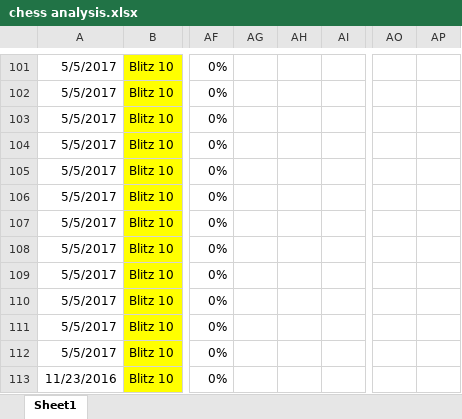
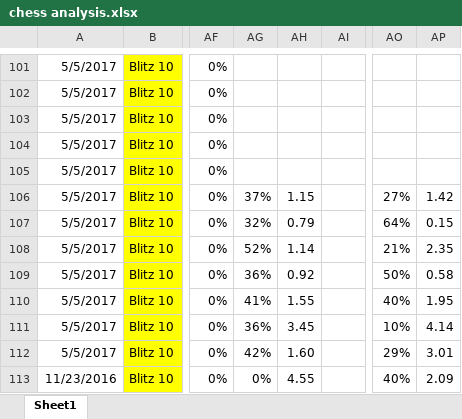
Before and after one commit to JamesQuintero/Chess-Analysis, an Excel workbook: chess analysis.xlsx, sheet Sheet1, drawn as a sheet; only a part is shown, gaps mark what is left out; values as stored, in another font and other column widths than the file's, no borders; charts and pictures not drawn; the diff covers the shown part only; the diff names each change by its address in the sheet, - before the commit and + after, or states it on an @@ line.

Commit message:
Added more Avg Diff analysis and pgn of games

```diff
--- a/chess analysis.xlsx (sheet Sheet1)
+++ b/chess analysis.xlsx (sheet Sheet1)
-AG106: (empty)
+AG106: 37%
-AH106: (empty)
+AH106: 1.15
-AO106: (empty)
+AO106: 27%
-AP106: (empty)
+AP106: 1.42
-AG107: (empty)
+AG107: 32%
-AH107: (empty)
+AH107: 0.79
-AO107: (empty)
+AO107: 64%
-AP107: (empty)
+AP107: 0.15
-AG108: (empty)
+AG108: 52%
-AH108: (empty)
+AH108: 1.14
-AO108: (empty)
+AO108: 21%
-AP108: (empty)
+AP108: 2.35
-AG109: (empty)
+AG109: 36%
-AH109: (empty)
+AH109: 0.92
-AO109: (empty)
+AO109: 50%
-AP109: (empty)
+AP109: 0.58
-AG110: (empty)
+AG110: 41%
-AH110: (empty)
+AH110: 1.55
-AO110: (empty)
+AO110: 40%
-AP110: (empty)
+AP110: 1.95
-AG111: (empty)
+AG111: 36%
-AH111: (empty)
+AH111: 3.45
-AO111: (empty)
+AO111: 10%
-AP111: (empty)
+AP111: 4.14
-AG112: (empty)
+AG112: 42%
-AH112: (empty)
+AH112: 1.60
-AO112: (empty)
+AO112: 29%
-AP112: (empty)
+AP112: 3.01
-AG113: (empty)
+AG113: 0%
-AH113: (empty)
+AH113: 4.55
-AO113: (empty)
+AO113: 40%
-AP113: (empty)
+AP113: 2.09
```
Also changed, not shown: 84 edited cells elsewhere in this sheet, charts or pictures, 34 other files.
